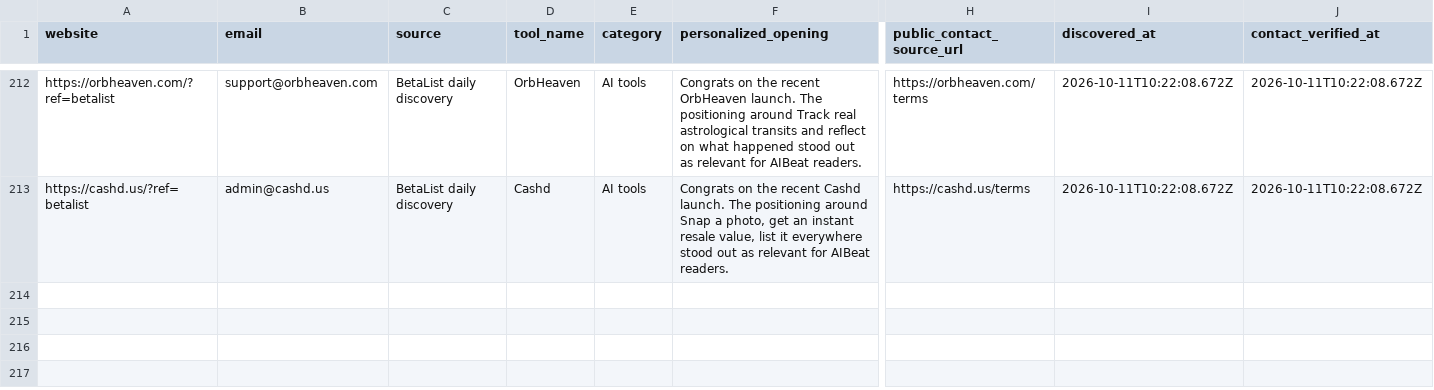
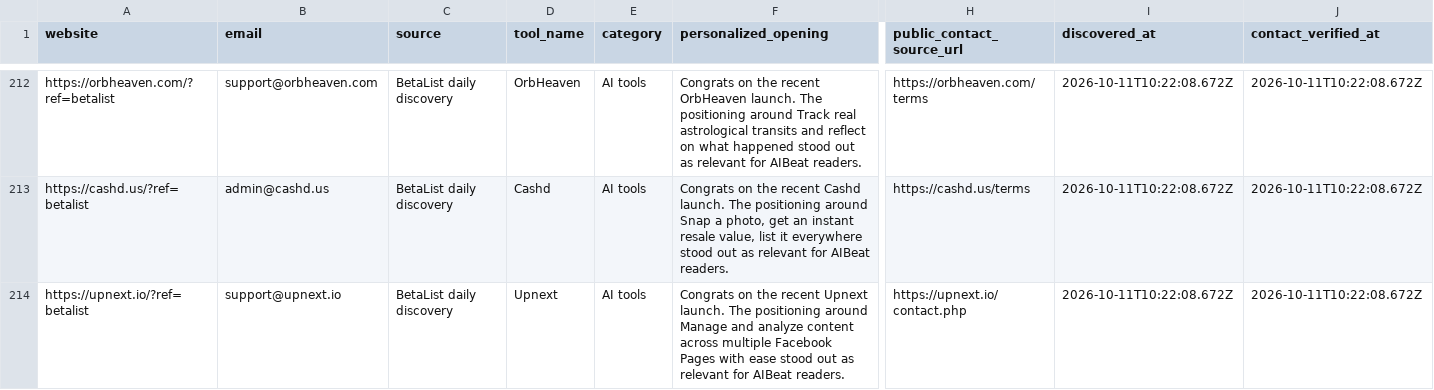
Before and after one commit to Elementexperts/aibeat, a CSV file: data/outreach/daily-manual-leads.history.csv, drawn as a sheet; only a part is shown, gaps mark what is left out; rows hold the shown columns only; the diff names each change by its address in the sheet, - before the commit and + after, or states it on an @@ line.

```diff
--- a/data/outreach/daily-manual-leads.history.csv
+++ b/data/outreach/daily-manual-leads.history.csv
+row 214: https://upnext.io/?ref=betalist | support@upnext.io | BetaList daily discovery | Upnext | AI tools | Congrats on the recent Upnext launch. The positioning around Manage and analyze content across multiple Facebook Pages with ease stood out as relevant for AIBeat readers. | https://upnext.io/contact.php | 2026-10-11T10:22:08.672Z | 2026-10-11T10:22:08.672Z
```
Also changed, not shown: 2 other files.
